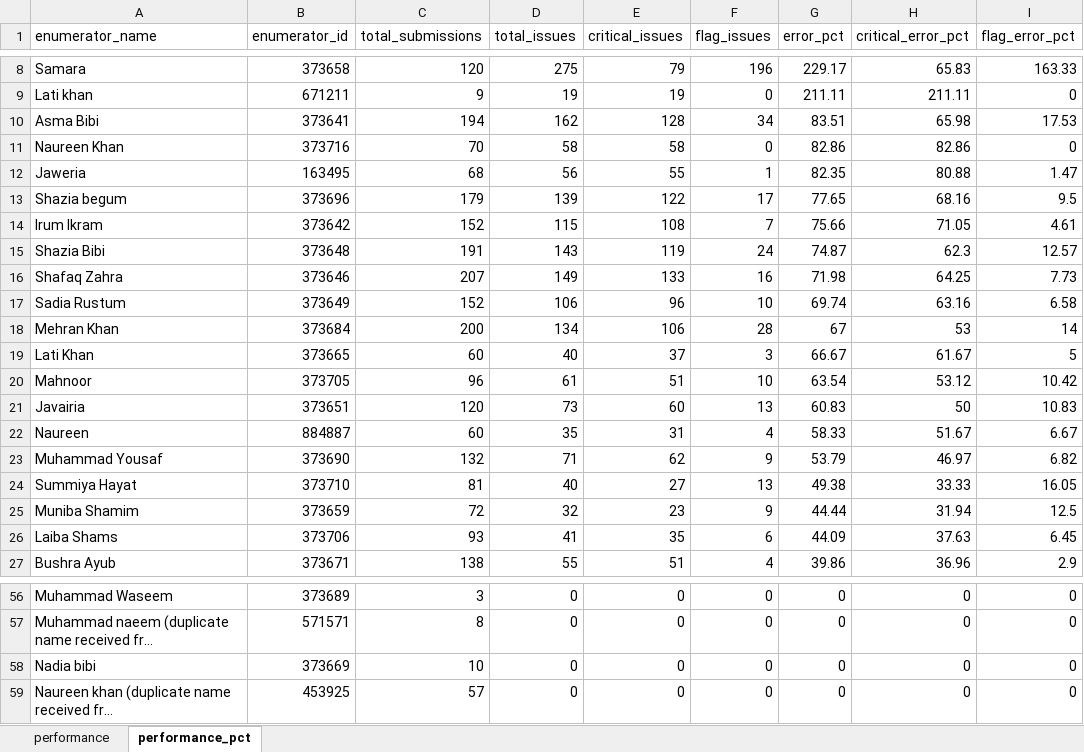
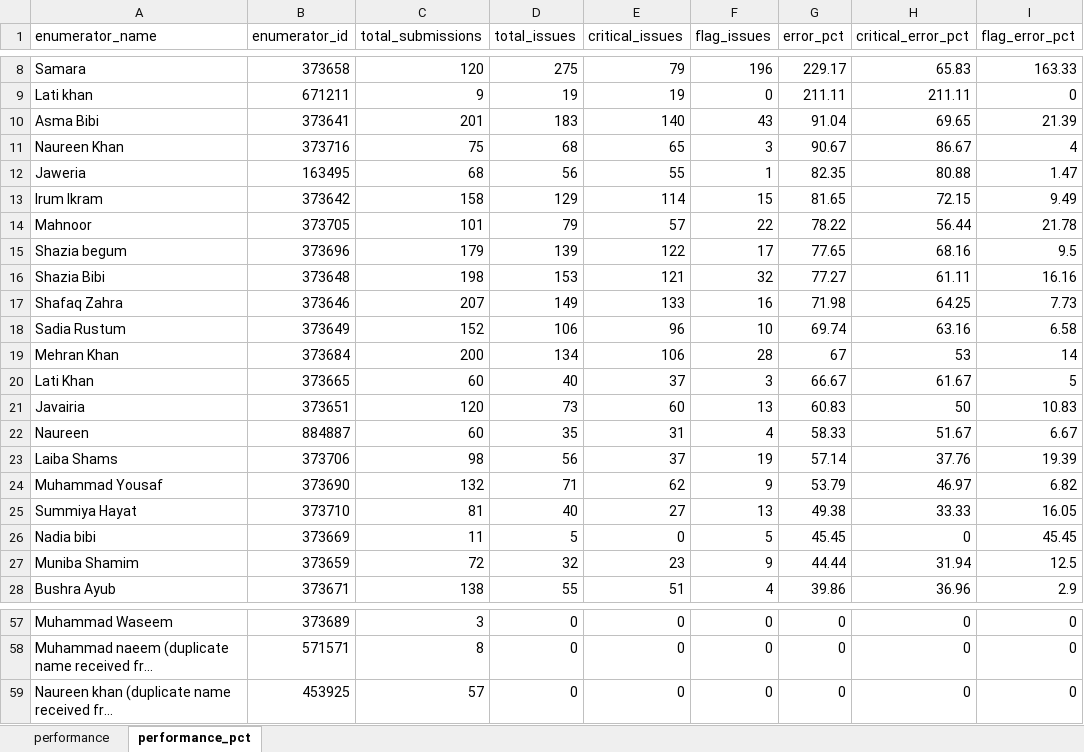
Before and after one commit to malkiaman-dev/KP_RAP_M_-_E_Dashboard, an Excel workbook: Error_log/Enumerator_Performance.xlsx, sheet performance_pct, drawn as a sheet; only a part is shown, gaps mark what is left out; long unchanged cells end in …; values as stored, in another font and other column widths than the file's, no borders; removed rows and columns are numbered as before the commit, all else as after; the diff names each change by its address in the sheet, - before the commit and + after, or states it on an @@ line.

```diff
--- a/Error_log/Enumerator_Performance.xlsx (sheet performance_pct)
+++ b/Error_log/Enumerator_Performance.xlsx (sheet performance_pct)
-row 10: Asma Bibi | 373641 | 194 | 162 | 128 | 34 | 83.51 | 65.98 | 17.53
-row 11: Naureen Khan | 373716 | 70 | 58 | 58 | 0 | 82.86 | 82.86 | 0
+row 10: Asma Bibi | 373641 | 201 | 183 | 140 | 43 | 91.04 | 69.65 | 21.39
+row 11: Naureen Khan | 373716 | 75 | 68 | 65 | 3 | 90.67 | 86.67 | 4
+row 13: Irum Ikram | 373642 | 158 | 129 | 114 | 15 | 81.65 | 72.15 | 9.49
+row 14: Mahnoor | 373705 | 101 | 79 | 57 | 22 | 78.22 | 56.44 | 21.78
-row 14: Irum Ikram | 373642 | 152 | 115 | 108 | 7 | 75.66 | 71.05 | 4.61
-row 15: Shazia Bibi | 373648 | 191 | 143 | 119 | 24 | 74.87 | 62.3 | 12.57
+row 16: Shazia Bibi | 373648 | 198 | 153 | 121 | 32 | 77.27 | 61.11 | 16.16
-row 20: Mahnoor | 373705 | 96 | 61 | 51 | 10 | 63.54 | 53.12 | 10.42
+row 23: Laiba Shams | 373706 | 98 | 56 | 37 | 19 | 57.14 | 37.76 | 19.39
+row 26: Nadia bibi | 373669 | 11 | 5 | 0 | 5 | 45.45 | 0 | 45.45
-row 26: Laiba Shams | 373706 | 93 | 41 | 35 | 6 | 44.09 | 37.63 | 6.45
-row 58: Nadia bibi | 373669 | 10 | 0 | 0 | 0 | 0 | 0 | 0
```
Also changed, not shown: sheet performance, Error_log/Daily_Error_Log.xlsx, Error_log/Weekly_QA_Summary.xlsx, 2 other files.
